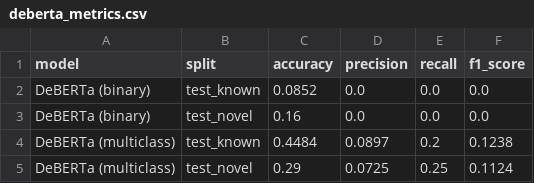
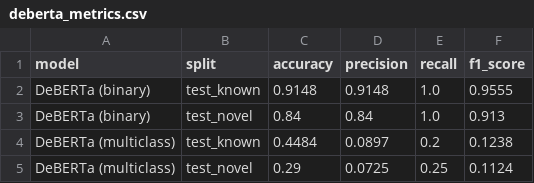
Before and after one commit to donmanuel011/llm-security-assessment-framework, a CSV file: reports/deberta_metrics.csv, drawn as a sheet.

```diff
--- a/reports/deberta_metrics.csv
+++ b/reports/deberta_metrics.csv
@@ -1,4 +1,4 @@
 model,split,accuracy,precision,recall,f1_score
-DeBERTa (binary),test_known,0.0852,0.0,0.0,0.0
-DeBERTa (binary),test_novel,0.16,0.0,0.0,0.0
+DeBERTa (binary),test_known,0.9148,0.9148,1.0,0.9555
+DeBERTa (binary),test_novel,0.84,0.84,1.0,0.913
 DeBERTa (multiclass),test_known,0.4484,0.0897,0.2,0.1238
```
Also changed, not shown: reports/assessment_results_tfidf_lr_high.csv, 6 other files.
